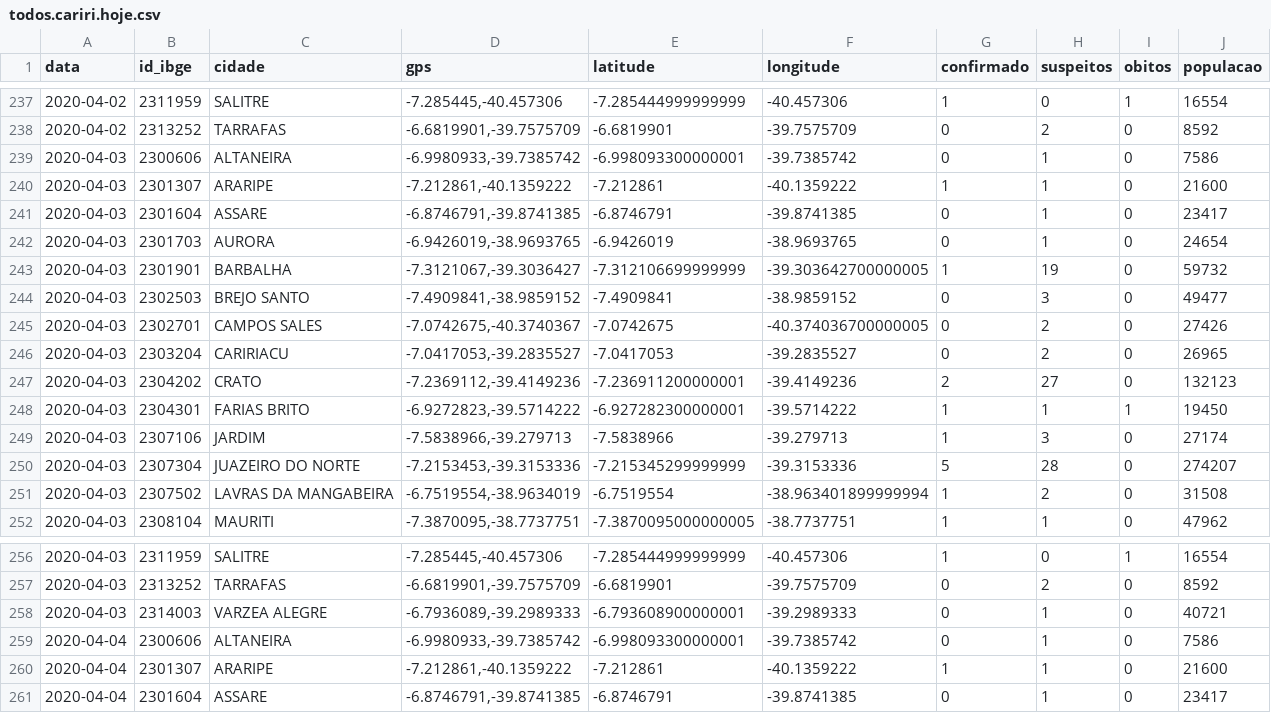
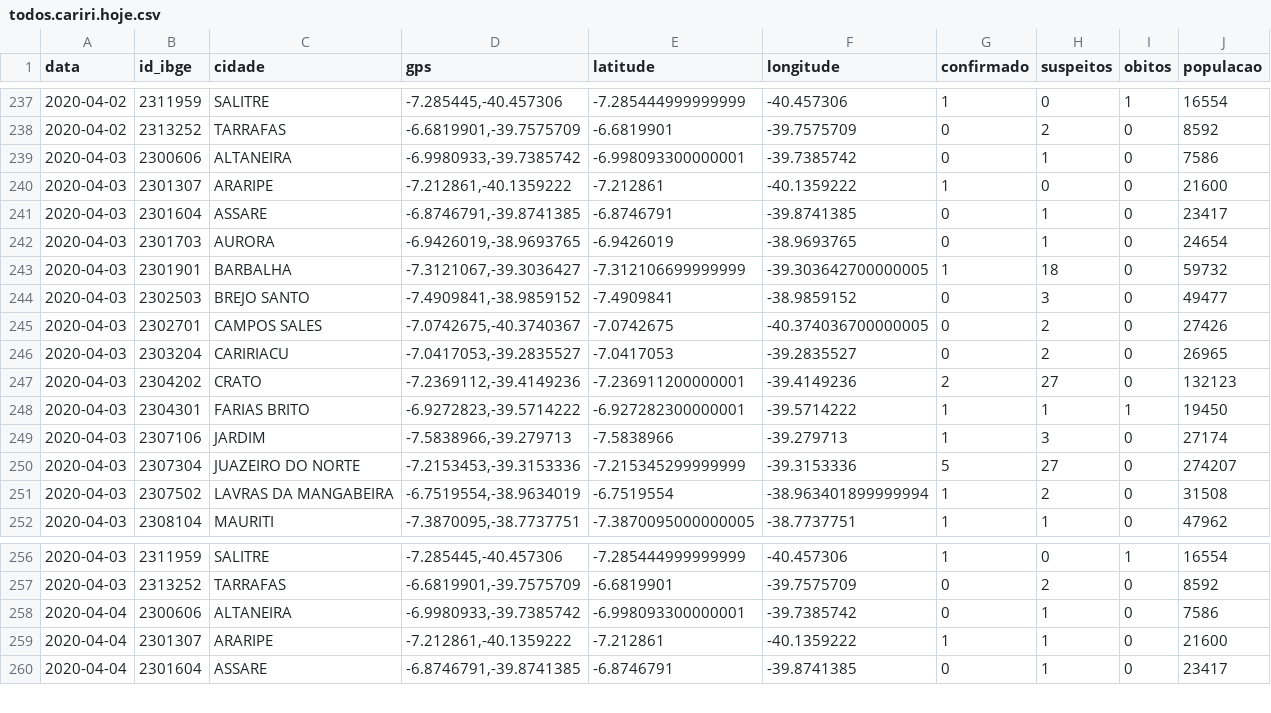
Before and after one commit to rafaelperazzo/covid19, a CSV file: todos.cariri.hoje.csv, drawn as a sheet; only a part is shown, gaps mark what is left out.

```diff
--- a/todos.cariri.hoje.csv
+++ b/todos.cariri.hoje.csv
@@ -239,6 +239,6 @@ data,id_ibge,cidade,gps,latitude,longitude,confirmado,suspeitos,obitos,populacao
 2020-04-03,2300606,ALTANEIRA,"-6.9980933,-39.7385742",-6.998093300000001,-39.7385742,0,1,0,7586
-2020-04-03,2301307,ARARIPE,"-7.212861,-40.1359222",-7.212861,-40.1359222,1,1,0,21600
+2020-04-03,2301307,ARARIPE,"-7.212861,-40.1359222",-7.212861,-40.1359222,1,0,0,21600
 2020-04-03,2301604,ASSARE,"-6.8746791,-39.8741385",-6.8746791,-39.8741385,0,1,0,23417
 2020-04-03,2301703,AURORA,"-6.9426019,-38.9693765",-6.9426019,-38.9693765,0,1,0,24654
-2020-04-03,2301901,BARBALHA,"-7.3121067,-39.3036427",-7.312106699999999,-39.303642700000005,1,19,0,59732
+2020-04-03,2301901,BARBALHA,"-7.3121067,-39.3036427",-7.312106699999999,-39.303642700000005,1,18,0,59732
 2020-04-03,2302503,BREJO SANTO,"-7.4909841,-38.9859152",-7.4909841,-38.9859152,0,3,0,49477
@@ -249,3 +249,3 @@ data,id_ibge,cidade,gps,latitude,longitude,confirmado,suspeitos,obitos,populacao
 2020-04-03,2307106,JARDIM,"-7.5838966,-39.279713",-7.5838966,-39.279713,1,3,0,27174
-2020-04-03,2307304,JUAZEIRO DO NORTE,"-7.2153453,-39.3153336",-7.215345299999999,-39.3153336,5,28,0,274207
+2020-04-03,2307304,JUAZEIRO DO NORTE,"-7.2153453,-39.3153336",-7.215345299999999,-39.3153336,5,27,0,274207
 2020-04-03,2307502,LAVRAS DA MANGABEIRA,"-6.7519554,-38.9634019",-6.7519554,-38.963401899999994,1,2,0,31508
@@ -257,3 +257,2 @@ data,id_ibge,cidade,gps,latitude,longitude,confirmado,suspeitos,obitos,populacao
 2020-04-03,2313252,TARRAFAS,"-6.6819901,-39.7575709",-6.6819901,-39.7575709,0,2,0,8592
-2020-04-03,2314003,VARZEA ALEGRE,"-6.7936089,-39.2989333",-6.793608900000001,-39.2989333,0,1,0,40721
 2020-04-04,2300606,ALTANEIRA,"-6.9980933,-39.7385742",-6.998093300000001,-39.7385742,0,1,0,7586
```
Also changed, not shown: TODOS.CEARA.HOJE.CSV, todos.ceara.hoje.csv, 1 other file.
